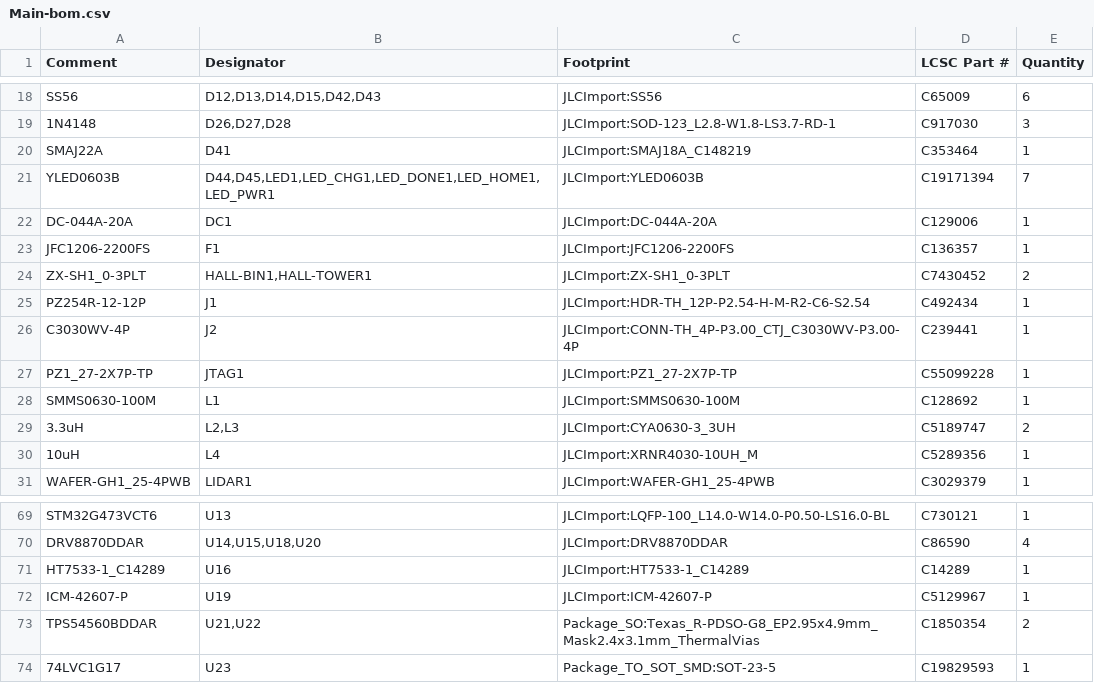
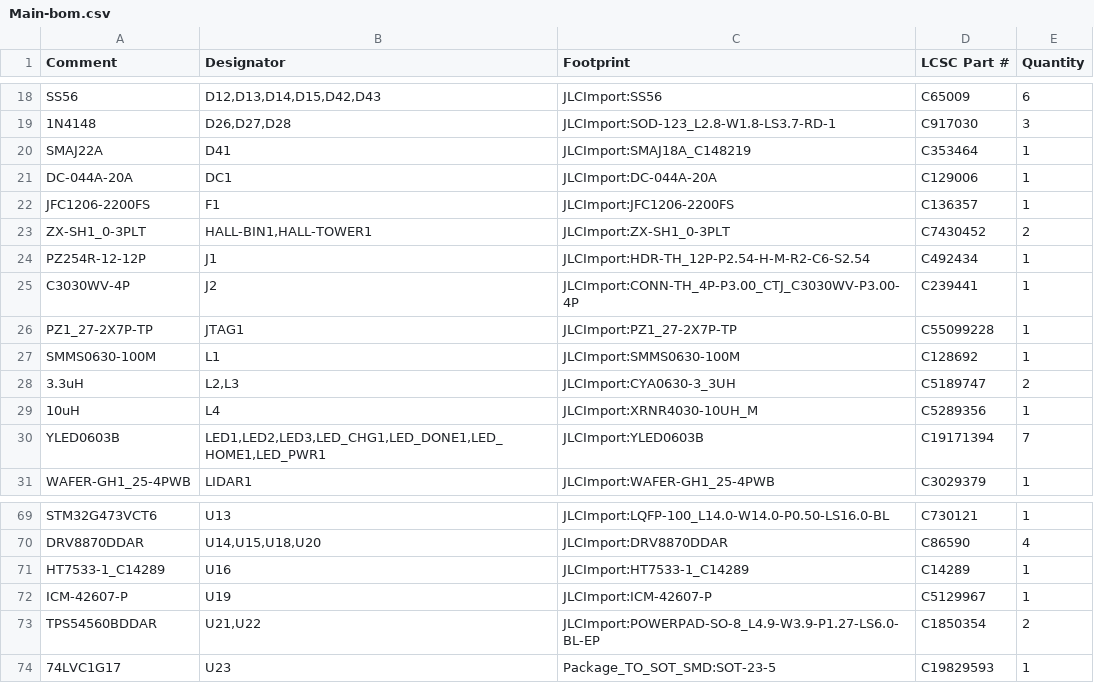
Before and after one commit to makerspet/oomwoo-pcb, a CSV file: kicad/main-phone/output/Main-bom.csv, drawn as a sheet; only a part is shown, gaps mark what is left out.

```diff
--- a/kicad/main-phone/output/Main-bom.csv
+++ b/kicad/main-phone/output/Main-bom.csv
@@ -20,3 +20,2 @@ SS56,"D12,D13,D14,D15,D42,D43",JLCImport:SS56,C65009,6
 SMAJ22A,D41,JLCImport:SMAJ18A_C148219,C353464,1
-YLED0603B,"D44,D45,LED1,LED_CHG1,LED_DONE1,LED_HOME1,LED_PWR1",JLCImport:YLED0603B,C19171394,7
 DC-044A-20A,DC1,JLCImport:DC-044A-20A,C129006,1
@@ -30,2 +29,3 @@ SMMS0630-100M,L1,JLCImport:SMMS0630-100M,C128692,1
 10uH,L4,JLCImport:XRNR4030-10UH_M,C5289356,1
+YLED0603B,"LED1,LED2,LED3,LED_CHG1,LED_DONE1,LED_HOME1,LED_PWR1",JLCImport:YLED0603B,C19171394,7
 WAFER-GH1_25-4PWB,LIDAR1,JLCImport:WAFER-GH1_25-4PWB,C3029379,1
@@ -72,3 +72,3 @@ HT7533-1_C14289,U16,JLCImport:HT7533-1_C14289,C14289,1
 ICM-42607-P,U19,JLCImport:ICM-42607-P,C5129967,1
-TPS54560BDDAR,"U21,U22",Package_SO:Texas_R-PDSO-G8_EP2.95x4.9mm_Mask2.4x3.1mm_ThermalVias,C1850354,2
+TPS54560BDDAR,"U21,U22",JLCImport:POWERPAD-SO-8_L4.9-W3.9-P1.27-LS6.0-BL-EP,C1850354,2
 74LVC1G17,U23,Package_TO_SOT_SMD:SOT-23-5,C19829593,1
```
Also changed, not shown: 16 other files.
